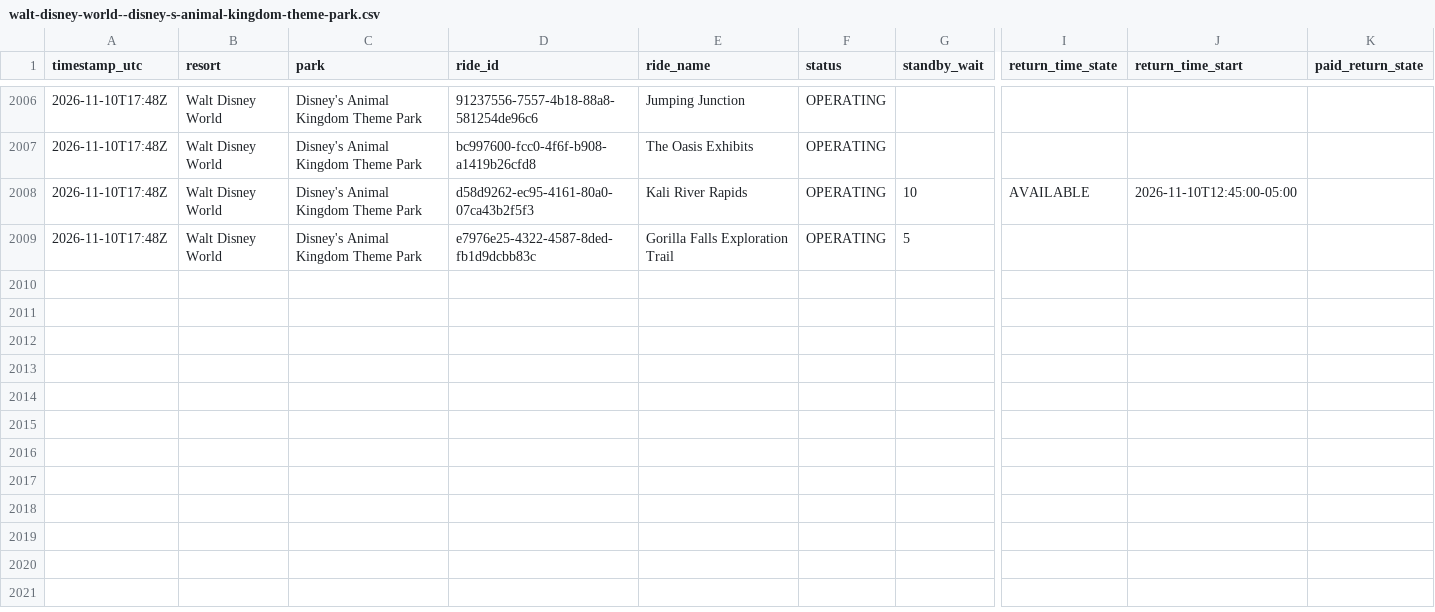
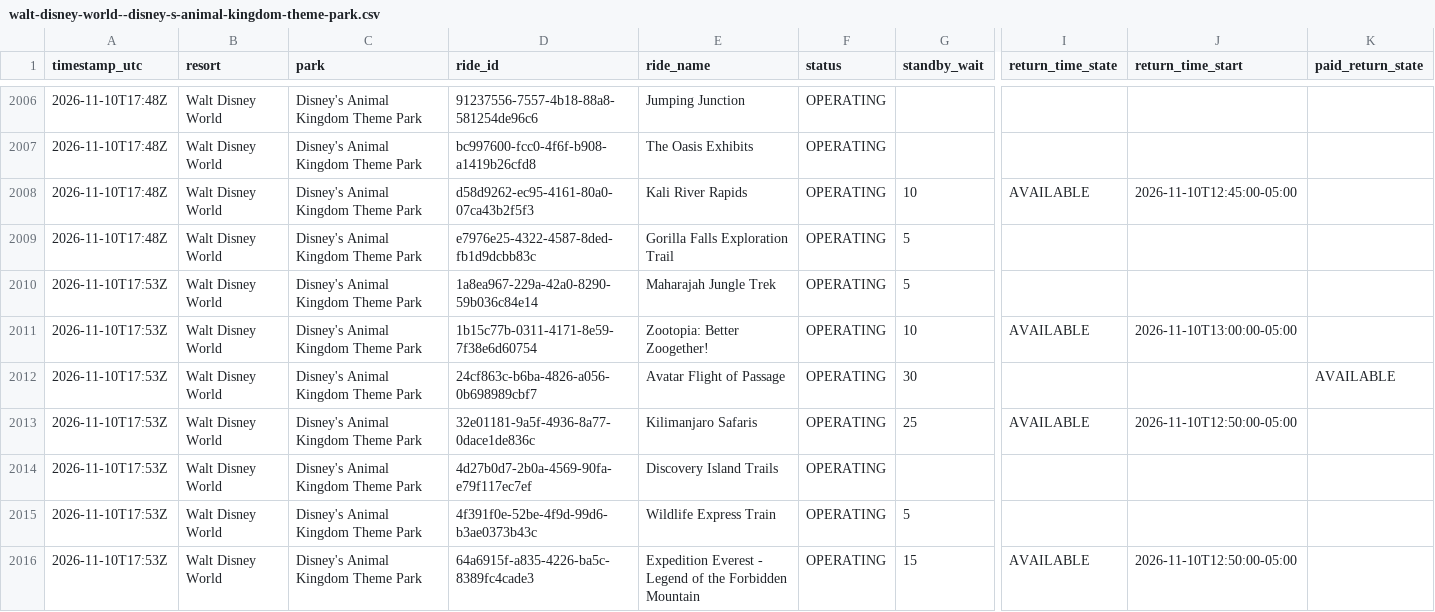
Before and after one commit to megancartwright10-cmd/logger.py, a CSV file: data/2026-11/walt-disney-world--disney-s-animal-kingdom-theme-park.csv, drawn as a sheet; only a part is shown, gaps mark what is left out; rows hold the shown columns only; the diff covers the shown part only; the diff names each change by its address in the sheet, - before the commit and + after, or states it on an @@ line.

```diff
--- a/data/2026-11/walt-disney-world--disney-s-animal-kingdom-theme-park.csv
+++ b/data/2026-11/walt-disney-world--disney-s-animal-kingdom-theme-park.csv
+row 2010: 2026-11-10T17:53Z | Walt Disney World | Disney's Animal Kingdom Theme Park | 1a8ea967-229a-42a0-8290-59b036c84e14 | Maharajah Jungle Trek | OPERATING | 5
+row 2011: 2026-11-10T17:53Z | Walt Disney World | Disney's Animal Kingdom Theme Park | 1b15c77b-0311-4171-8e59-7f38e6d60754 | Zootopia: Better Zoogether! | OPERATING | 10 | AVAILABLE | 2026-11-10T13:00:00-05:00
+row 2012: 2026-11-10T17:53Z | Walt Disney World | Disney's Animal Kingdom Theme Park | 24cf863c-b6ba-4826-a056-0b698989cbf7 | Avatar Flight of Passage | OPERATING | 30 |  |  | AVAILABLE
+row 2013: 2026-11-10T17:53Z | Walt Disney World | Disney's Animal Kingdom Theme Park | 32e01181-9a5f-4936-8a77-0dace1de836c | Kilimanjaro Safaris | OPERATING | 25 | AVAILABLE | 2026-11-10T12:50:00-05:00
+row 2014: 2026-11-10T17:53Z | Walt Disney World | Disney's Animal Kingdom Theme Park | 4d27b0d7-2b0a-4569-90fa-e79f117ec7ef | Discovery Island Trails | OPERATING
+row 2015: 2026-11-10T17:53Z | Walt Disney World | Disney's Animal Kingdom Theme Park | 4f391f0e-52be-4f9d-99d6-b3ae0373b43c | Wildlife Express Train | OPERATING | 5
+row 2016: 2026-11-10T17:53Z | Walt Disney World | Disney's Animal Kingdom Theme Park | 64a6915f-a835-4226-ba5c-8389fc4cade3 | Expedition Everest - Legend of the Forbidden Mountain | OPERATING | 15 | AVAILABLE | 2026-11-10T12:50:00-05:00
```
Also changed, not shown: 7 added rows elsewhere in this file, data/2026-11/disneyland-paris--disney-adventure-world.csv, data/2026-11/disneyland-resort--disney-california-adventure-park.csv, 11 other files.
